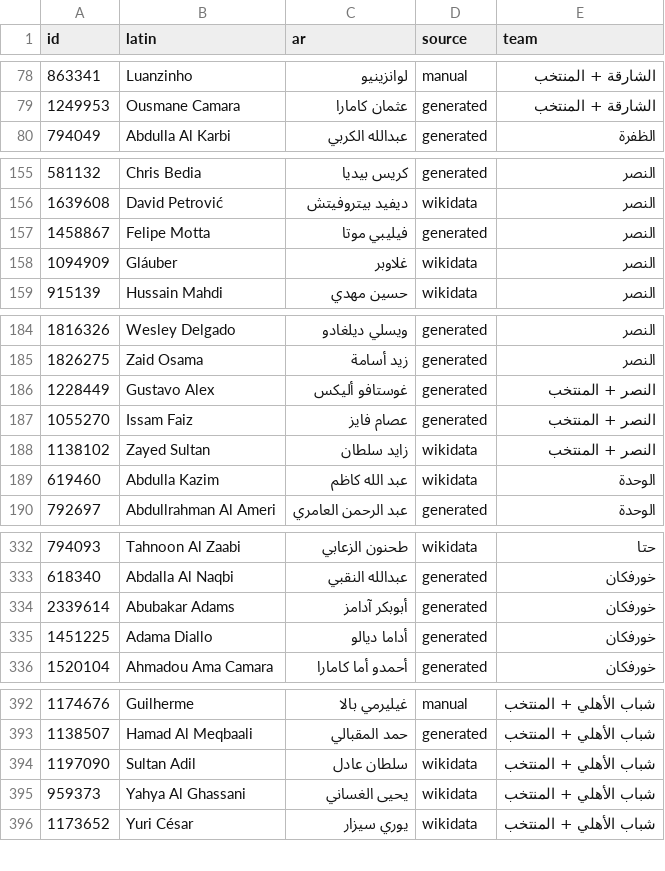
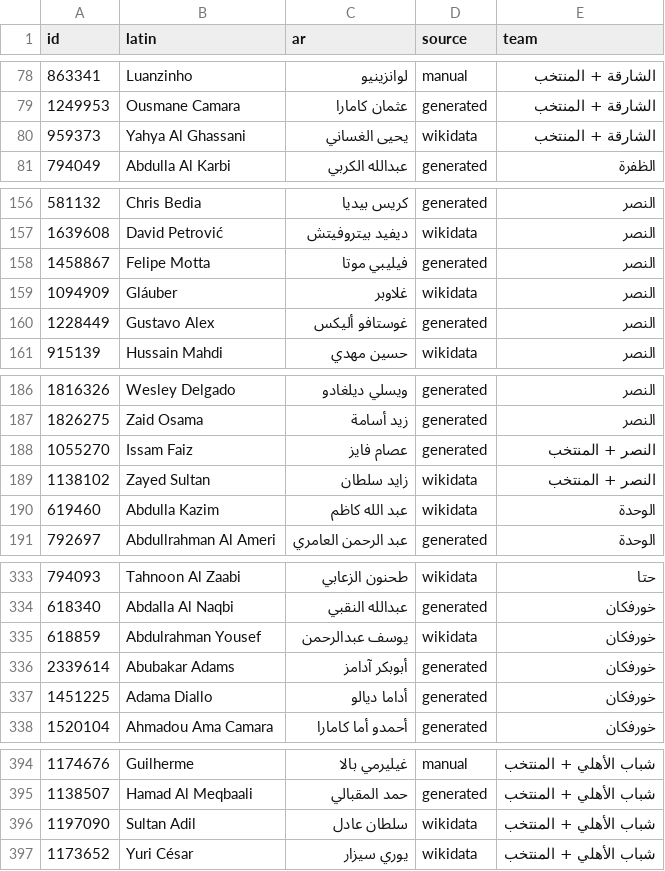
Before and after one commit to MrDMX7/elyoxe-football, a CSV file: names/review_uae.csv, drawn as a sheet; only a part is shown, gaps mark what is left out; the diff covers the shown part only.

Commit message:
names: weekly Arabic names for new players (2026-10-24)

```diff
--- a/names/review_uae.csv
+++ b/names/review_uae.csv
@@ -79,2 +79,3 @@ id,latin,ar,source,team
 1249953,Ousmane Camara,عثمان كامارا,generated,الشارقة + المنتخب
+959373,Yahya Al Ghassani,يحيى الغساني,wikidata,الشارقة + المنتخب
 794049,Abdulla Al Karbi,عبدالله الكربي,generated,الظفرة
@@ -158,2 +159,3 @@ id,latin,ar,source,team
 1094909,Gláuber,غلاوبر,wikidata,النصر
+1228449,Gustavo Alex,غوستافو أليكس,generated,النصر
 915139,Hussain Mahdi,حسين مهدي,wikidata,النصر
@@ -185,3 +187,2 @@ id,latin,ar,source,team
 1826275,Zaid Osama,زيد أسامة,generated,النصر
-1228449,Gustavo Alex,غوستافو أليكس,generated,النصر + المنتخب
 1055270,Issam Faiz,عصام فايز,generated,النصر + المنتخب
@@ -333,2 +334,3 @@ id,latin,ar,source,team
 618340,Abdalla Al Naqbi,عبدالله النقبي,generated,خورفكان
+618859,Abdulrahman Yousef,يوسف عبدالرحمن,wikidata,خورفكان
 2339614,Abubakar Adams,أبوبكر آدامز,generated,خورفكان
@@ -394,3 +396,2 @@ id,latin,ar,source,team
 1197090,Sultan Adil,سلطان عادل,wikidata,شباب الأهلي + المنتخب
-959373,Yahya Al Ghassani,يحيى الغساني,wikidata,شباب الأهلي + المنتخب
 1173652,Yuri César,يوري سيزار,wikidata,شباب الأهلي + المنتخب
```
Also changed, not shown: 1 added row elsewhere in this file, 2 other files.
